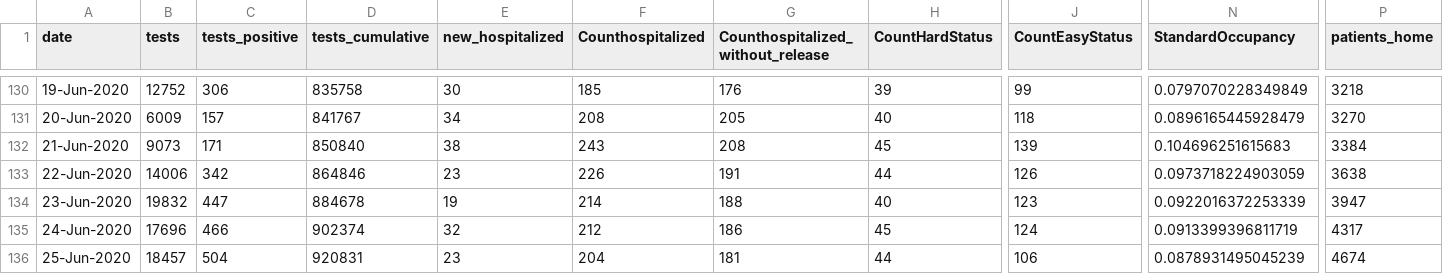
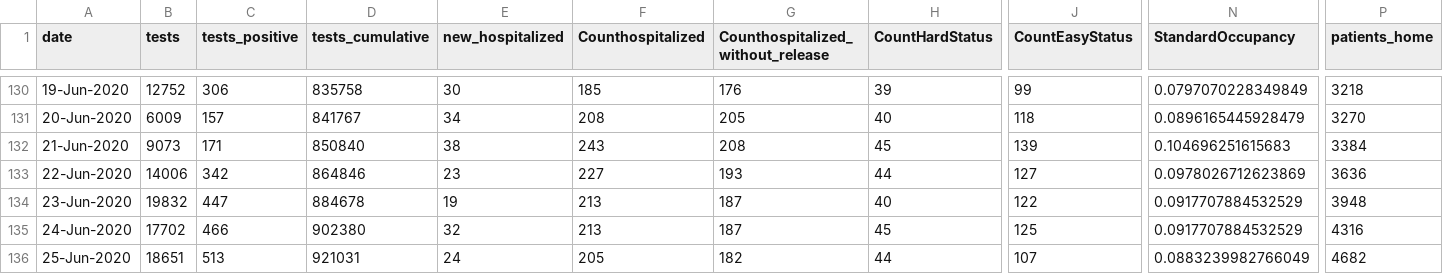
Before and after one commit to yuval-harpaz/covid-19-israel-matlab, a CSV file: data/Israel/dashboard_timeseries.csv, drawn as a sheet; only a part is shown, gaps mark what is left out; the diff covers the shown part only; the diff names each change by its address in the sheet, - before the commit and + after, or states it on an @@ line.

```diff
--- a/data/Israel/dashboard_timeseries.csv
+++ b/data/Israel/dashboard_timeseries.csv
-F133 (Counthospitalized): 226
+F133 (Counthospitalized): 227
-G133: 191
+G133: 193
-J133 (CountEasyStatus): 126
+J133 (CountEasyStatus): 127
-N133 (StandardOccupancy): 0.0973718224903059
+N133 (StandardOccupancy): 0.0978026712623869
-P133 (patients_home): 3638
+P133 (patients_home): 3636
-F134 (Counthospitalized): 214
+F134 (Counthospitalized): 213
-G134: 188
+G134: 187
-J134 (CountEasyStatus): 123
+J134 (CountEasyStatus): 122
-N134 (StandardOccupancy): 0.0922016372253339
+N134 (StandardOccupancy): 0.0917707884532529
-P134 (patients_home): 3947
+P134 (patients_home): 3948
-B135 (tests): 17696
+B135 (tests): 17702
-D135 (tests_cumulative): 902374
+D135 (tests_cumulative): 902380
-F135 (Counthospitalized): 212
+F135 (Counthospitalized): 213
-G135: 186
+G135: 187
-J135 (CountEasyStatus): 124
+J135 (CountEasyStatus): 125
-N135 (StandardOccupancy): 0.0913399396811719
+N135 (StandardOccupancy): 0.0917707884532529
-P135 (patients_home): 4317
+P135 (patients_home): 4316
-B136 (tests): 18457
+B136 (tests): 18651
-C136 (tests_positive): 504
+C136 (tests_positive): 513
-D136 (tests_cumulative): 920831
+D136 (tests_cumulative): 921031
-E136 (new_hospitalized): 23
+E136 (new_hospitalized): 24
-F136 (Counthospitalized): 204
+F136 (Counthospitalized): 205
-G136: 181
+G136: 182
-J136 (CountEasyStatus): 106
+J136 (CountEasyStatus): 107
-N136 (StandardOccupancy): 0.0878931495045239
+N136 (StandardOccupancy): 0.0883239982766049
-P136 (patients_home): 4674
+P136 (patients_home): 4682
```
Also changed, not shown: 56 edited cells elsewhere in this file, data/Israel/Israel_ministry_of_health.csv, 5 other files.
